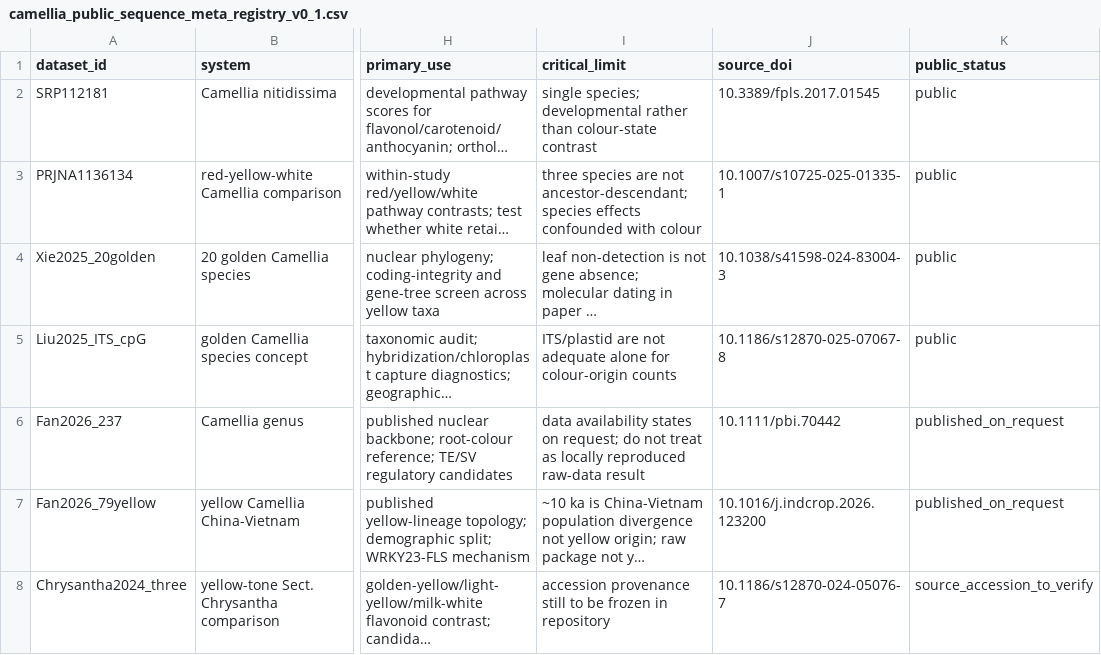
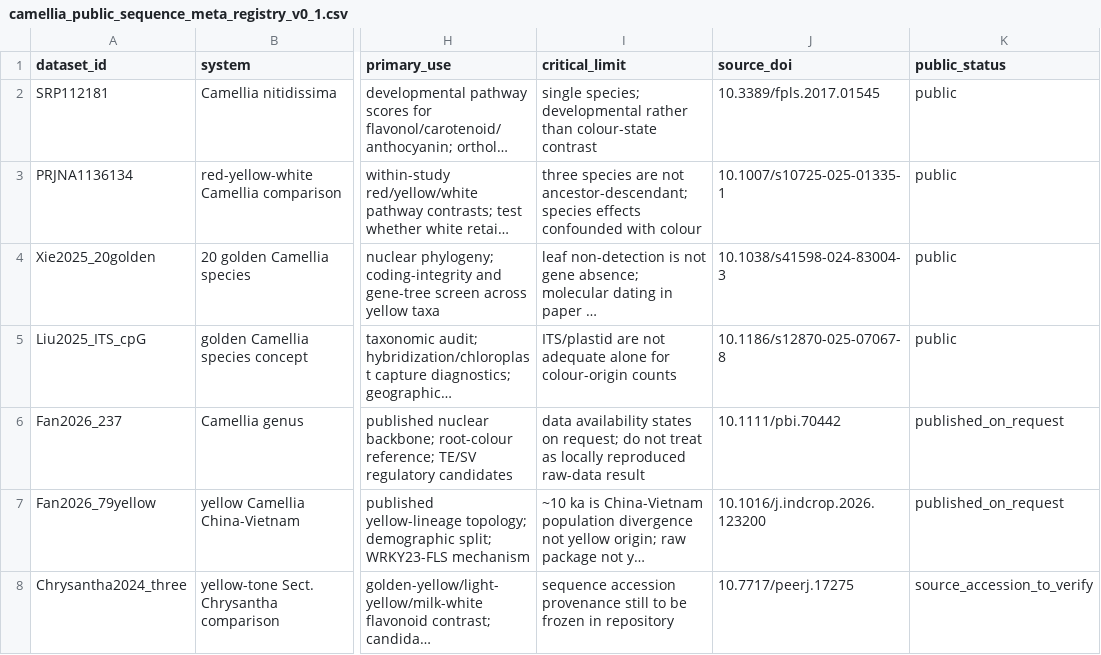
Before and after one commit to zuizui0223/chun, a CSV file: data/camellia_public_sequence_meta_registry_v0_1.csv, drawn as a sheet; only a part is shown, gaps mark what is left out; long unchanged cells end in …; the diff names each change by its address in the sheet, - before the commit and + after, or states it on an @@ line.

Commit message:
Correct Chrysantha petal study provenance

```diff
--- a/data/camellia_public_sequence_meta_registry_v0_1.csv
+++ b/data/camellia_public_sequence_meta_registry_v0_1.csv
-I8 (critical_limit): accession provenance…
+I8 (critical_limit): sequence accession provenance…
-J8 (source_doi): 10.1186/s12870-024-05076-7
+J8 (source_doi): 10.7717/peerj.17275
```
